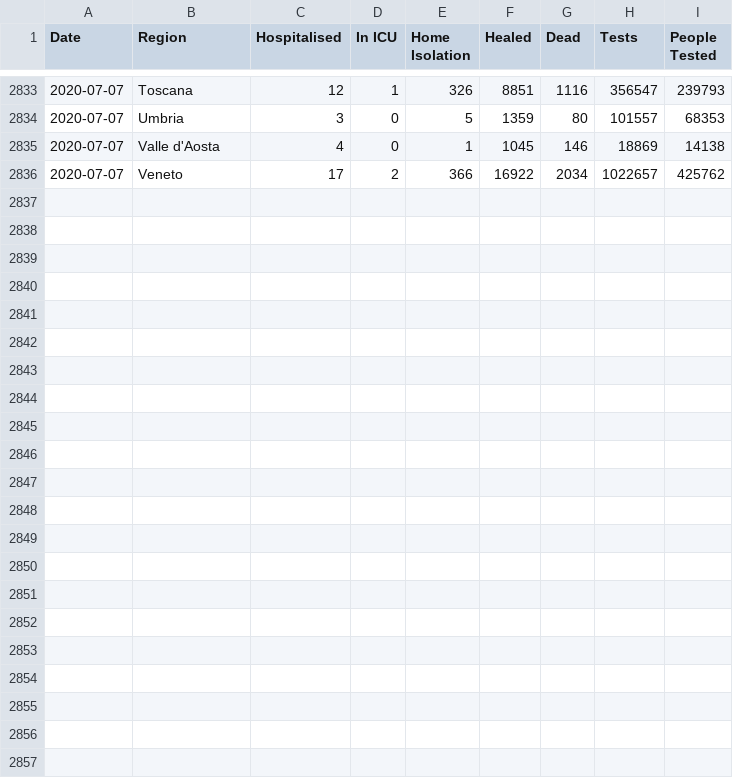
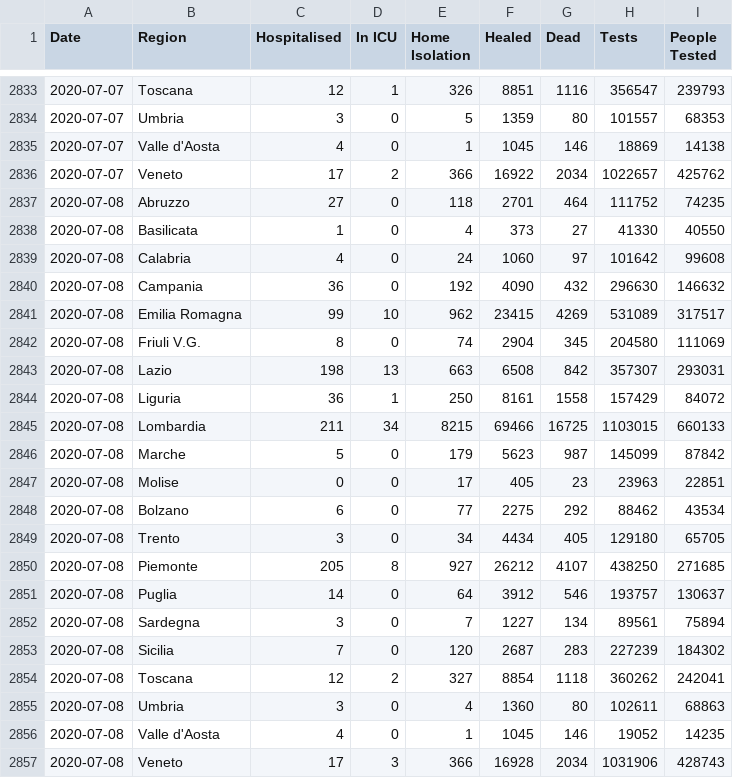
Before and after one commit to DavideMagno/ItalianCovidData, a CSV file: Daily_Covis19_Italian_Data_Cumulative.csv, drawn as a sheet; only a part is shown, gaps mark what is left out; the diff names each change by its address in the sheet, - before the commit and + after, or states it on an @@ line.

Commit message:
Data updated to the 2020-07-08

```diff
--- a/Daily_Covis19_Italian_Data_Cumulative.csv
+++ b/Daily_Covis19_Italian_Data_Cumulative.csv
+row 2837: 2020-07-08 | Abruzzo | 27 | 0 | 118 | 2701 | 464 | 111752 | 74235
+row 2838: 2020-07-08 | Basilicata | 1 | 0 | 4 | 373 | 27 | 41330 | 40550
+row 2839: 2020-07-08 | Calabria | 4 | 0 | 24 | 1060 | 97 | 101642 | 99608
+row 2840: 2020-07-08 | Campania | 36 | 0 | 192 | 4090 | 432 | 296630 | 146632
+row 2841: 2020-07-08 | Emilia Romagna | 99 | 10 | 962 | 23415 | 4269 | 531089 | 317517
+row 2842: 2020-07-08 | Friuli V.G. | 8 | 0 | 74 | 2904 | 345 | 204580 | 111069
+row 2843: 2020-07-08 | Lazio | 198 | 13 | 663 | 6508 | 842 | 357307 | 293031
+row 2844: 2020-07-08 | Liguria | 36 | 1 | 250 | 8161 | 1558 | 157429 | 84072
+row 2845: 2020-07-08 | Lombardia | 211 | 34 | 8215 | 69466 | 16725 | 1103015 | 660133
+row 2846: 2020-07-08 | Marche | 5 | 0 | 179 | 5623 | 987 | 145099 | 87842
+row 2847: 2020-07-08 | Molise | 0 | 0 | 17 | 405 | 23 | 23963 | 22851
+row 2848: 2020-07-08 | Bolzano | 6 | 0 | 77 | 2275 | 292 | 88462 | 43534
+row 2849: 2020-07-08 | Trento | 3 | 0 | 34 | 4434 | 405 | 129180 | 65705
+row 2850: 2020-07-08 | Piemonte | 205 | 8 | 927 | 26212 | 4107 | 438250 | 271685
+row 2851: 2020-07-08 | Puglia | 14 | 0 | 64 | 3912 | 546 | 193757 | 130637
+row 2852: 2020-07-08 | Sardegna | 3 | 0 | 7 | 1227 | 134 | 89561 | 75894
+row 2853: 2020-07-08 | Sicilia | 7 | 0 | 120 | 2687 | 283 | 227239 | 184302
+row 2854: 2020-07-08 | Toscana | 12 | 2 | 327 | 8854 | 1118 | 360262 | 242041
+row 2855: 2020-07-08 | Umbria | 3 | 0 | 4 | 1360 | 80 | 102611 | 68863
+row 2856: 2020-07-08 | Valle d'Aosta | 4 | 0 | 1 | 1045 | 146 | 19052 | 14235
+row 2857: 2020-07-08 | Veneto | 17 | 3 | 366 | 16928 | 2034 | 1031906 | 428743
```
Also changed, not shown: Daily_Covis19_Italian_Data_Incremental.csv, 4 other files.
